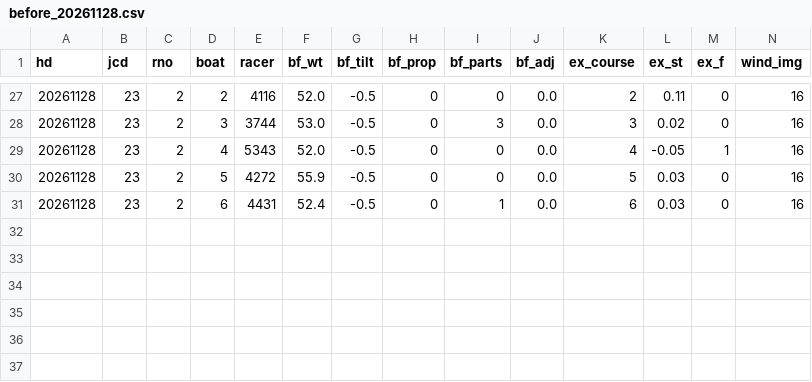
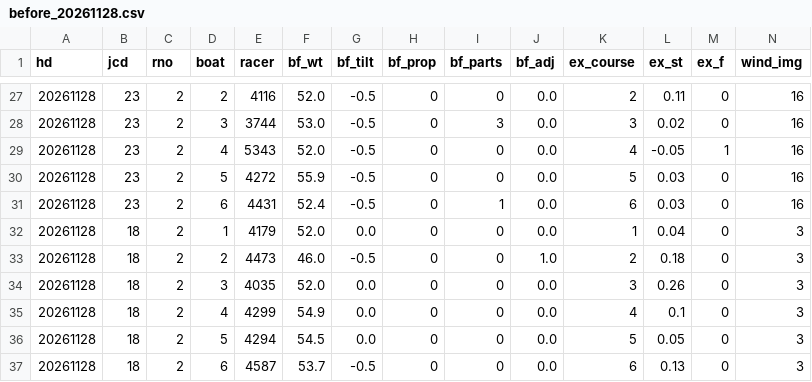
Before and after one commit to pocha2525/boatrace-ai, a CSV file: logs/before_20261128.csv, drawn as a sheet; only a part is shown, gaps mark what is left out; rows hold the shown columns only; the diff names each change by its address in the sheet, - before the commit and + after, or states it on an @@ line.

```diff
--- a/logs/before_20261128.csv
+++ b/logs/before_20261128.csv
+row 32: 20261128 | 18 | 2 | 1 | 4179 | 52.0 | 0.0 | 0 | 0 | 0.0 | 1 | 0.04 | 0 | 3
+row 33: 20261128 | 18 | 2 | 2 | 4473 | 46.0 | -0.5 | 0 | 0 | 1.0 | 2 | 0.18 | 0 | 3
+row 34: 20261128 | 18 | 2 | 3 | 4035 | 52.0 | 0.0 | 0 | 0 | 0.0 | 3 | 0.26 | 0 | 3
+row 35: 20261128 | 18 | 2 | 4 | 4299 | 54.9 | 0.0 | 0 | 0 | 0.0 | 4 | 0.1 | 0 | 3
+row 36: 20261128 | 18 | 2 | 5 | 4294 | 54.5 | 0.0 | 0 | 0 | 0.0 | 5 | 0.05 | 0 | 3
+row 37: 20261128 | 18 | 2 | 6 | 4587 | 53.7 | -0.5 | 0 | 0 | 0.0 | 6 | 0.13 | 0 | 3
```
Also changed, not shown: logs/comment_20261128.csv, logs/notify_20261128.csv, 6 other files.
